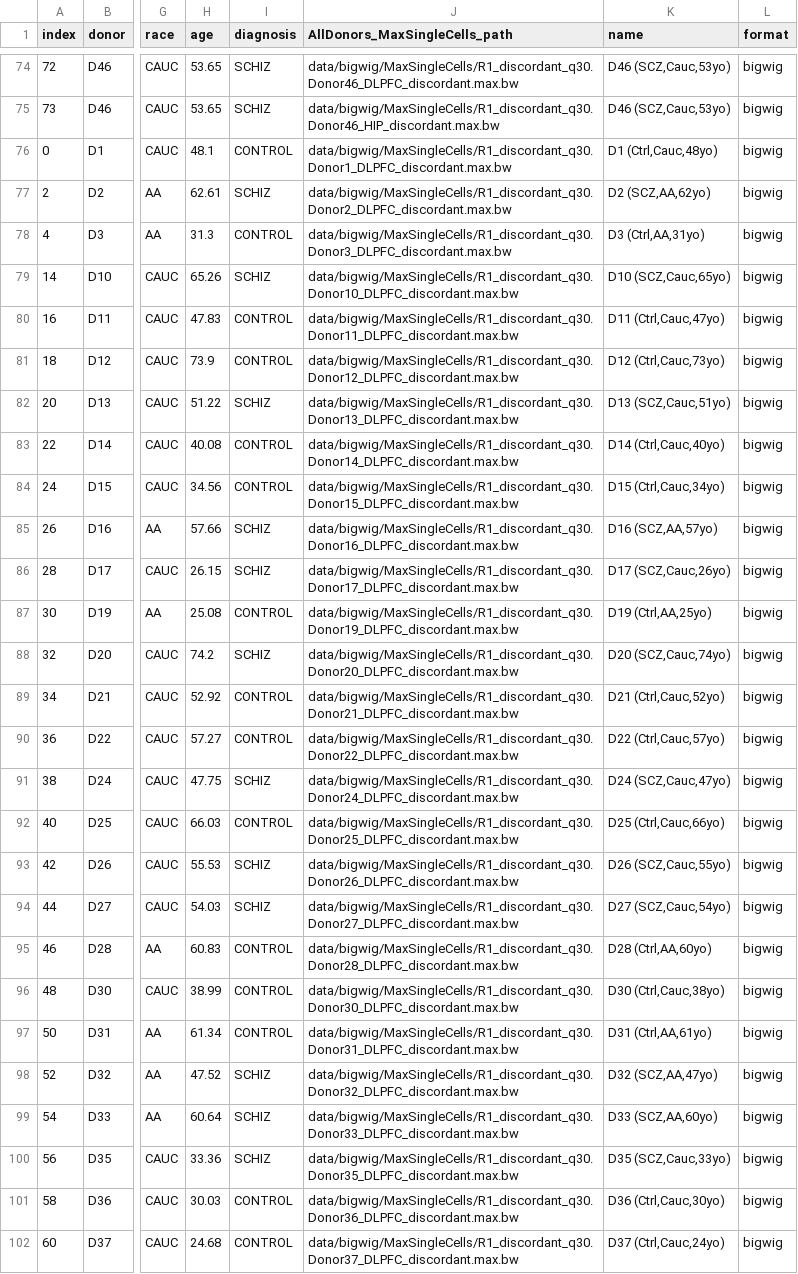
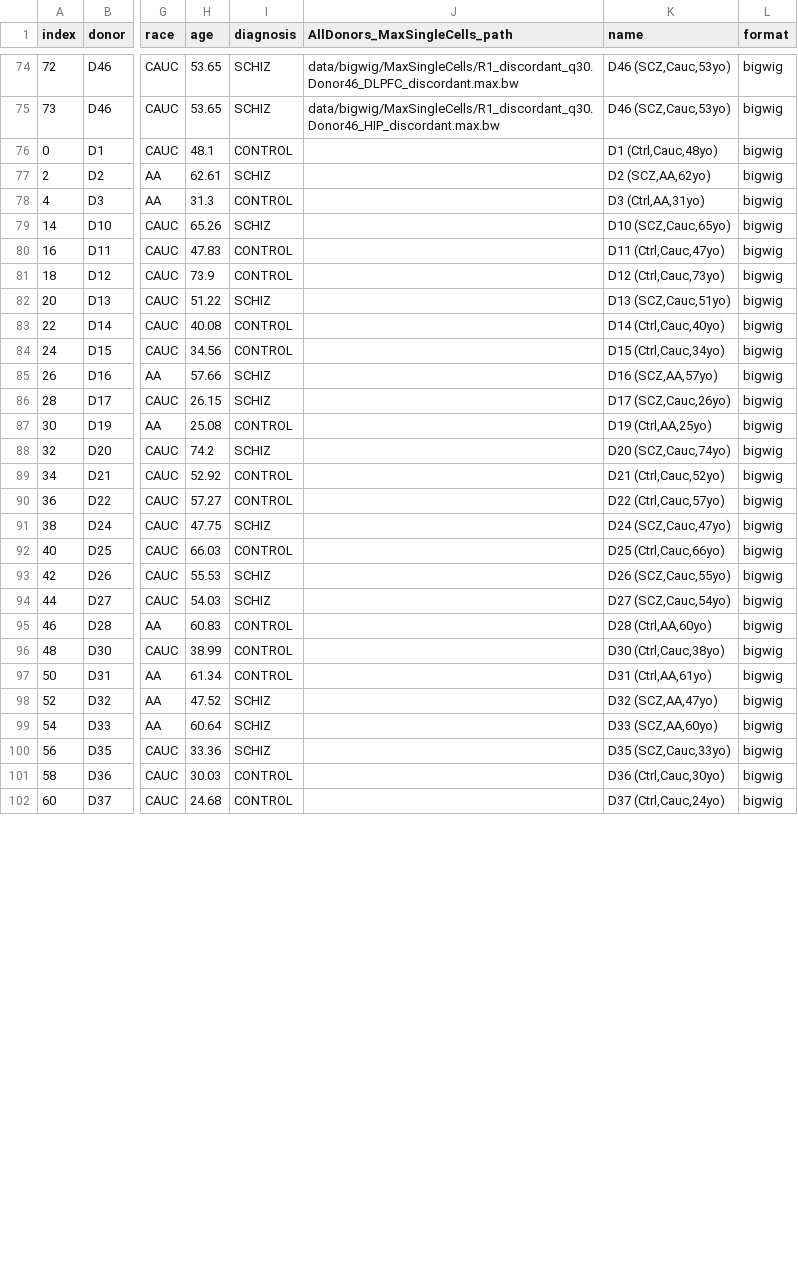
Before and after one commit to mukamel-lab/slavseq_browser, a CSV file: config/donors_IGVconfig.csv, drawn as a sheet; only a part is shown, gaps mark what is left out; the diff covers the shown part only; the diff names each change by its address in the sheet, - before the commit and + after, or states it on an @@ line.

Commit message:
Fix MaxSingleCells

```diff
--- a/config/donors_IGVconfig.csv
+++ b/config/donors_IGVconfig.csv
-J76 (AllDonors_MaxSingleCells_path): data/bigwig/MaxSingleCells/R1_discordant_q30.Donor1_DLPFC_discordant.max.bw
+J76 (AllDonors_MaxSingleCells_path): (empty)
-J77 (AllDonors_MaxSingleCells_path): data/bigwig/MaxSingleCells/R1_discordant_q30.Donor2_DLPFC_discordant.max.bw
+J77 (AllDonors_MaxSingleCells_path): (empty)
-J78 (AllDonors_MaxSingleCells_path): data/bigwig/MaxSingleCells/R1_discordant_q30.Donor3_DLPFC_discordant.max.bw
+J78 (AllDonors_MaxSingleCells_path): (empty)
-J79 (AllDonors_MaxSingleCells_path): data/bigwig/MaxSingleCells/R1_discordant_q30.Donor10_DLPFC_discordant.max.bw
+J79 (AllDonors_MaxSingleCells_path): (empty)
-J80 (AllDonors_MaxSingleCells_path): data/bigwig/MaxSingleCells/R1_discordant_q30.Donor11_DLPFC_discordant.max.bw
+J80 (AllDonors_MaxSingleCells_path): (empty)
-J81 (AllDonors_MaxSingleCells_path): data/bigwig/MaxSingleCells/R1_discordant_q30.Donor12_DLPFC_discordant.max.bw
+J81 (AllDonors_MaxSingleCells_path): (empty)
-J82 (AllDonors_MaxSingleCells_path): data/bigwig/MaxSingleCells/R1_discordant_q30.Donor13_DLPFC_discordant.max.bw
+J82 (AllDonors_MaxSingleCells_path): (empty)
-J83 (AllDonors_MaxSingleCells_path): data/bigwig/MaxSingleCells/R1_discordant_q30.Donor14_DLPFC_discordant.max.bw
+J83 (AllDonors_MaxSingleCells_path): (empty)
-J84 (AllDonors_MaxSingleCells_path): data/bigwig/MaxSingleCells/R1_discordant_q30.Donor15_DLPFC_discordant.max.bw
+J84 (AllDonors_MaxSingleCells_path): (empty)
-J85 (AllDonors_MaxSingleCells_path): data/bigwig/MaxSingleCells/R1_discordant_q30.Donor16_DLPFC_discordant.max.bw
+J85 (AllDonors_MaxSingleCells_path): (empty)
-J86 (AllDonors_MaxSingleCells_path): data/bigwig/MaxSingleCells/R1_discordant_q30.Donor17_DLPFC_discordant.max.bw
+J86 (AllDonors_MaxSingleCells_path): (empty)
-J87 (AllDonors_MaxSingleCells_path): data/bigwig/MaxSingleCells/R1_discordant_q30.Donor19_DLPFC_discordant.max.bw
+J87 (AllDonors_MaxSingleCells_path): (empty)
-J88 (AllDonors_MaxSingleCells_path): data/bigwig/MaxSingleCells/R1_discordant_q30.Donor20_DLPFC_discordant.max.bw
+J88 (AllDonors_MaxSingleCells_path): (empty)
-J89 (AllDonors_MaxSingleCells_path): data/bigwig/MaxSingleCells/R1_discordant_q30.Donor21_DLPFC_discordant.max.bw
+J89 (AllDonors_MaxSingleCells_path): (empty)
-J90 (AllDonors_MaxSingleCells_path): data/bigwig/MaxSingleCells/R1_discordant_q30.Donor22_DLPFC_discordant.max.bw
+J90 (AllDonors_MaxSingleCells_path): (empty)
-J91 (AllDonors_MaxSingleCells_path): data/bigwig/MaxSingleCells/R1_discordant_q30.Donor24_DLPFC_discordant.max.bw
+J91 (AllDonors_MaxSingleCells_path): (empty)
-J92 (AllDonors_MaxSingleCells_path): data/bigwig/MaxSingleCells/R1_discordant_q30.Donor25_DLPFC_discordant.max.bw
+J92 (AllDonors_MaxSingleCells_path): (empty)
-J93 (AllDonors_MaxSingleCells_path): data/bigwig/MaxSingleCells/R1_discordant_q30.Donor26_DLPFC_discordant.max.bw
+J93 (AllDonors_MaxSingleCells_path): (empty)
-J94 (AllDonors_MaxSingleCells_path): data/bigwig/MaxSingleCells/R1_discordant_q30.Donor27_DLPFC_discordant.max.bw
+J94 (AllDonors_MaxSingleCells_path): (empty)
-J95 (AllDonors_MaxSingleCells_path): data/bigwig/MaxSingleCells/R1_discordant_q30.Donor28_DLPFC_discordant.max.bw
+J95 (AllDonors_MaxSingleCells_path): (empty)
-J96 (AllDonors_MaxSingleCells_path): data/bigwig/MaxSingleCells/R1_discordant_q30.Donor30_DLPFC_discordant.max.bw
+J96 (AllDonors_MaxSingleCells_path): (empty)
-J97 (AllDonors_MaxSingleCells_path): data/bigwig/MaxSingleCells/R1_discordant_q30.Donor31_DLPFC_discordant.max.bw
+J97 (AllDonors_MaxSingleCells_path): (empty)
-J98 (AllDonors_MaxSingleCells_path): data/bigwig/MaxSingleCells/R1_discordant_q30.Donor32_DLPFC_discordant.max.bw
+J98 (AllDonors_MaxSingleCells_path): (empty)
-J99 (AllDonors_MaxSingleCells_path): data/bigwig/MaxSingleCells/R1_discordant_q30.Donor33_DLPFC_discordant.max.bw
+J99 (AllDonors_MaxSingleCells_path): (empty)
-J100 (AllDonors_MaxSingleCells_path): data/bigwig/MaxSingleCells/R1_discordant_q30.Donor35_DLPFC_discordant.max.bw
+J100 (AllDonors_MaxSingleCells_path): (empty)
-J101 (AllDonors_MaxSingleCells_path): data/bigwig/MaxSingleCells/R1_discordant_q30.Donor36_DLPFC_discordant.max.bw
+J101 (AllDonors_MaxSingleCells_path): (empty)
-J102 (AllDonors_MaxSingleCells_path): data/bigwig/MaxSingleCells/R1_discordant_q30.Donor37_DLPFC_discordant.max.bw
+J102 (AllDonors_MaxSingleCells_path): (empty)
```
Also changed, not shown: 6 edited cells elsewhere in this file, 1 other file.
